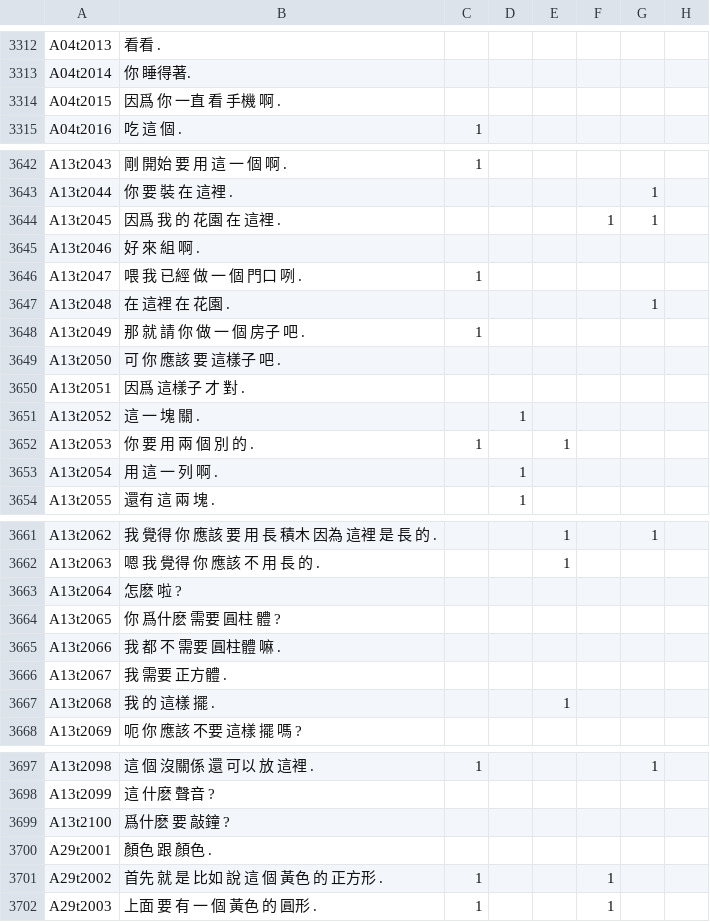
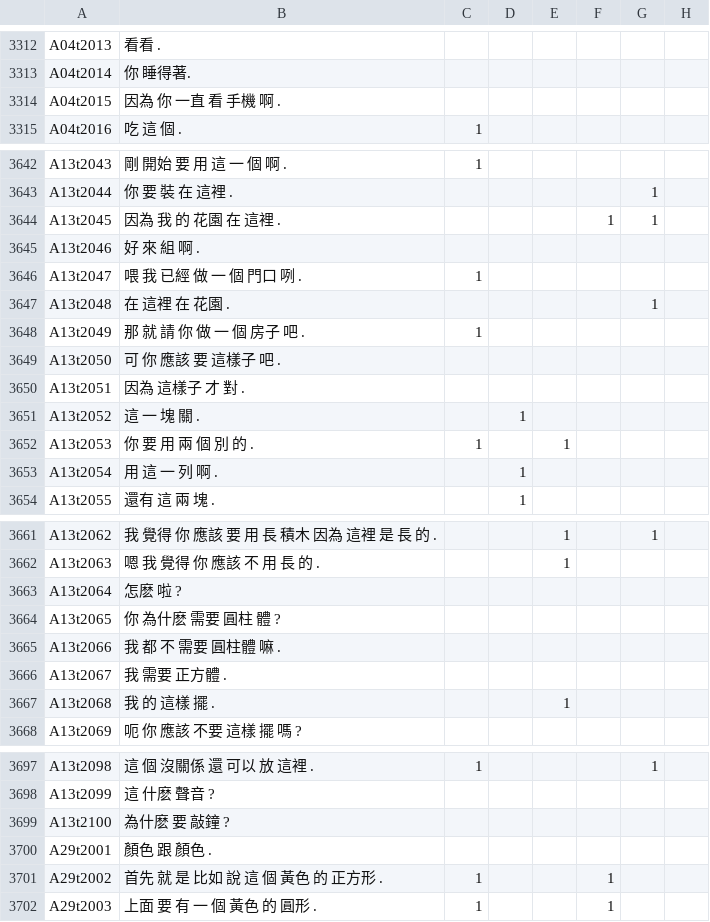
Before and after one commit to brian098091/KIDEVAL-CMES, a CSV file: KIDEVAL/語法指標語料.csv, drawn as a sheet; only a part is shown, gaps mark what is left out; the diff covers the shown part only; the diff names each change by its address in the sheet, - before the commit and + after, or states it on an @@ line.

```diff
--- a/KIDEVAL/語法指標語料.csv
+++ b/KIDEVAL/語法指標語料.csv
-B3314: 因爲 你 一直 看 手機 啊 .
+B3314: 因為 你 一直 看 手機 啊 .
-B3644: 因爲 我 的 花園 在 這裡 .
+B3644: 因為 我 的 花園 在 這裡 .
-B3650: 因爲 這樣子 才 對 .
+B3650: 因為 這樣子 才 對 .
-B3664: 你 爲什麽 需要 圓柱 體 ?
+B3664: 你 為什麽 需要 圓柱 體 ?
-B3699: 爲什麽 要 敲鐘 ?
+B3699: 為什麽 要 敲鐘 ?
```
Also changed, not shown: 16 edited cells elsewhere in this file, 4 other files.
